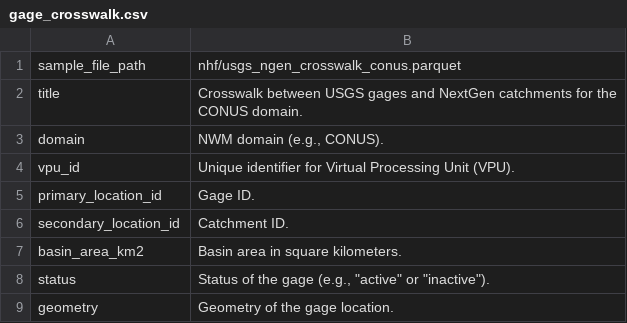
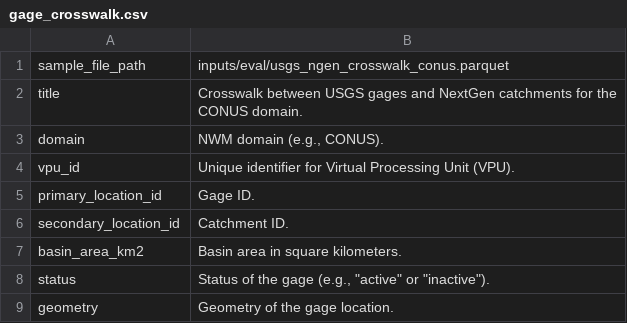
Before and after one commit to NGWPC/nwm-eval-mgr, a CSV file: docs/scripts/data_desc/inputs/gage_crosswalk.csv, drawn as a sheet.

```diff
--- a/docs/scripts/data_desc/inputs/gage_crosswalk.csv
+++ b/docs/scripts/data_desc/inputs/gage_crosswalk.csv
@@ -1,2 +1,2 @@
-sample_file_path|nhf/usgs_ngen_crosswalk_conus.parquet
+sample_file_path|inputs/eval/usgs_ngen_crosswalk_conus.parquet
 title|Crosswalk between USGS gages and NextGen catchments for the CONUS domain.
```
Also changed, not shown: docs/scripts/data_desc/outputs/forecast_data.csv, docs/scripts/data_desc/outputs/metrics.csv, 6 other files.
